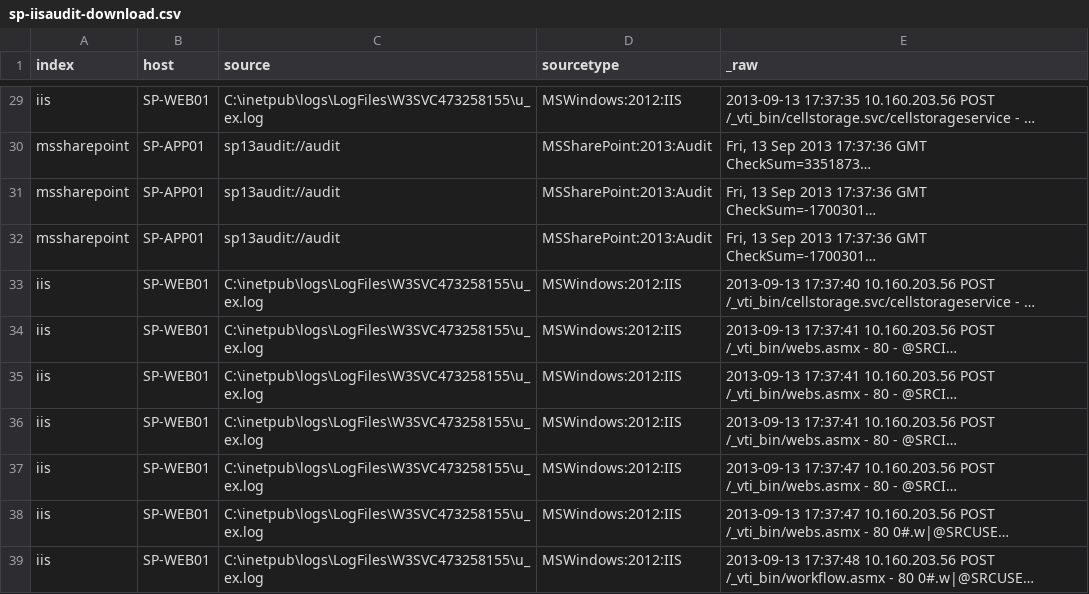
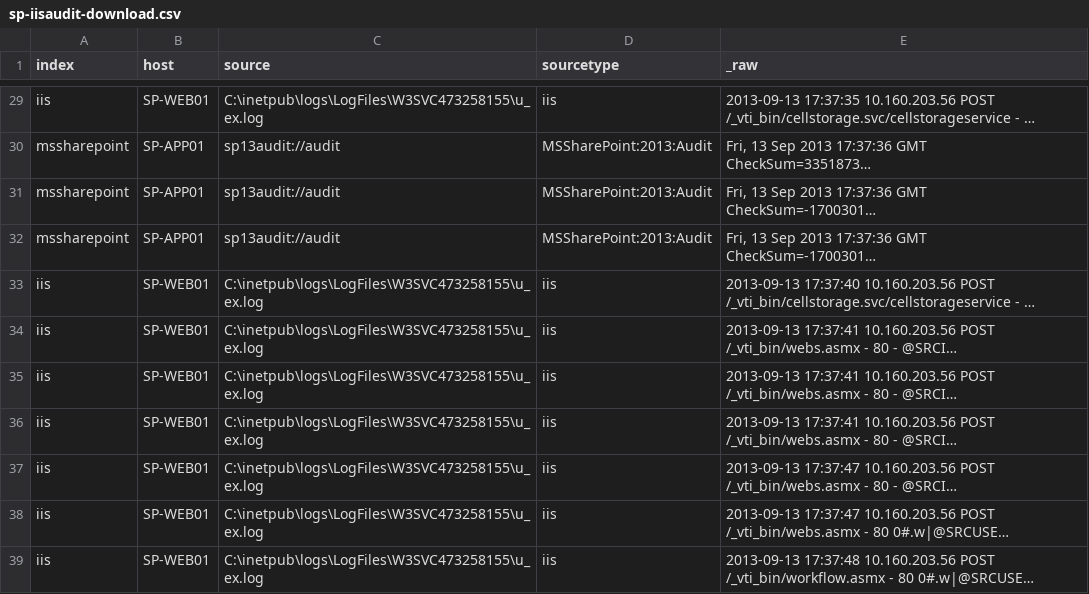
Before and after one commit to splunk/splunk-app-sharepoint, a CSV file: SA-eventgen-sharepoint/samples/sp-iisaudit-download.csv, drawn as a sheet; only a part is shown, gaps mark what is left out; long unchanged cells end in …; the diff covers the shown part only; the diff names each change by its address in the sheet, - before the commit and + after, or states it on an @@ line.

Commit message:
(MSSHRPT-185) Update to the datagen for the new sourcetype

```diff
--- a/SA-eventgen-sharepoint/samples/sp-iisaudit-download.csv
+++ b/SA-eventgen-sharepoint/samples/sp-iisaudit-download.csv
-D29 (sourcetype): MSWindows:2012:IIS
+D29 (sourcetype): iis
-D33:D39 (sourcetype): MSWindows:2012:IIS
+D33:D39 (sourcetype): iis
```
Also changed, not shown: 17 edited cells elsewhere in this file, 1 other file.
